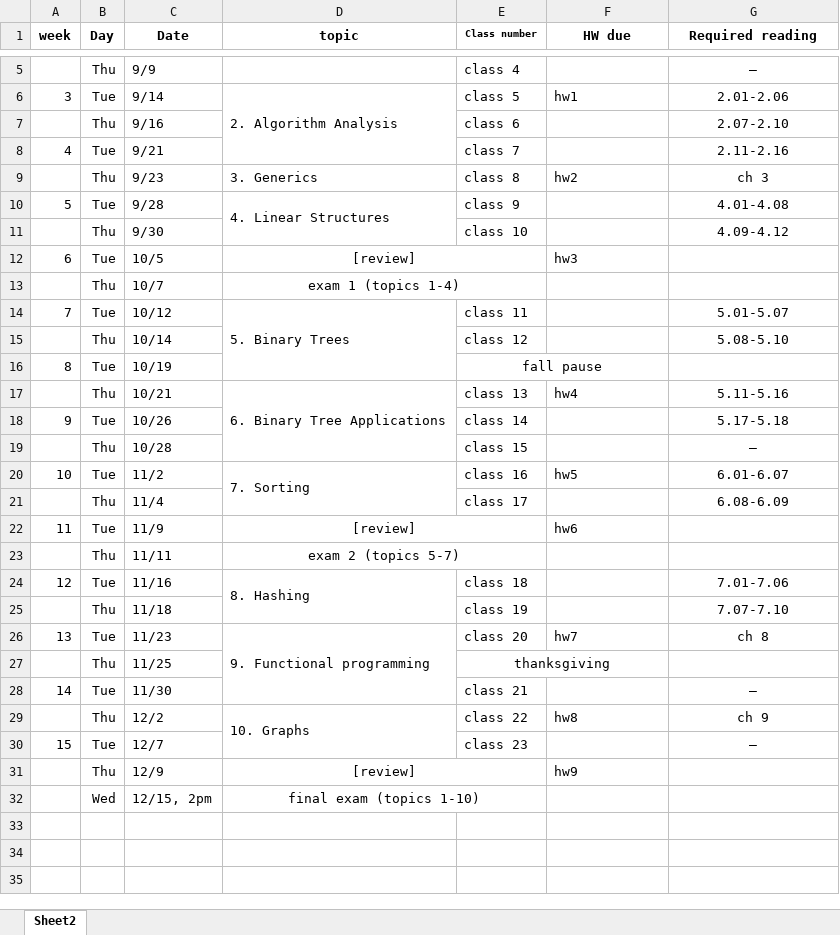
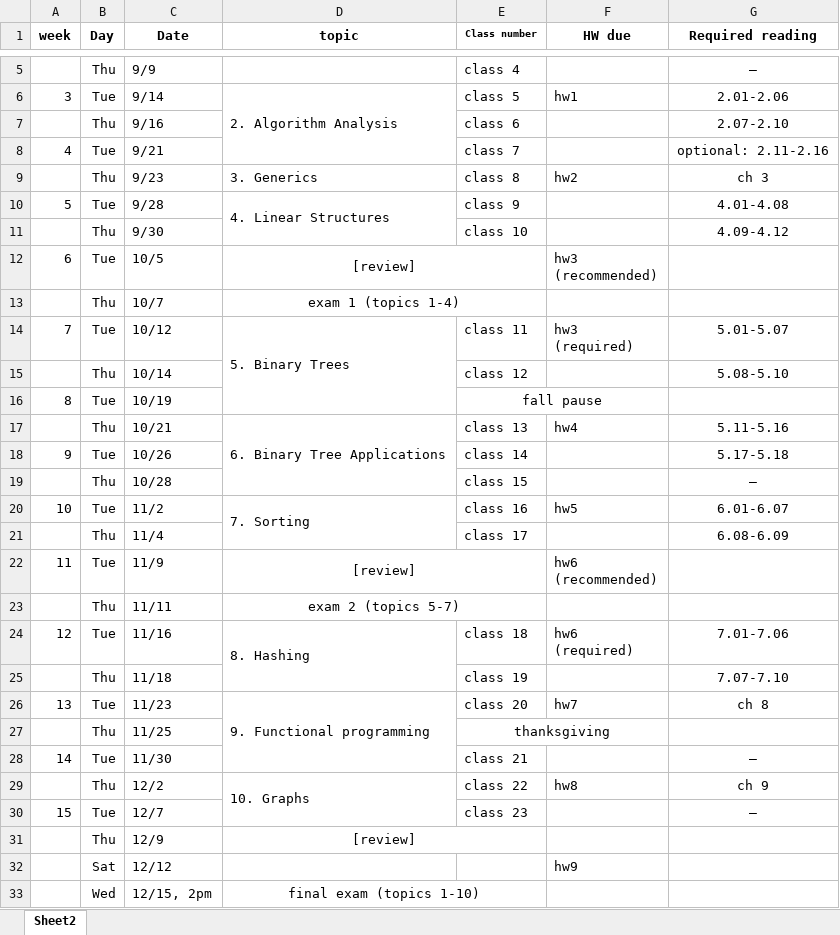
Before and after one commit to dickinson-comp232-fall22/dickinson-comp232-fall22.github.io, an Excel workbook: schedule.xlsx, sheet Sheet2, drawn as a sheet; only a part is shown, gaps mark what is left out; values as stored, in another font and other column widths than the file's, no borders; ↵ is a line break in a cell; the diff names each change by its address in the sheet, - before the commit and + after, or states it on an @@ line.

Commit message:
updated schedule

```diff
--- a/schedule.xlsx (sheet Sheet2)
+++ b/schedule.xlsx (sheet Sheet2)
-G8 (Required reading): 2.11-2.16
+G8 (Required reading): optional: 2.11-2.16
-F12 (HW due): hw3
+F12 (HW due): hw3 ↵ (recommended)
-F14 (HW due): (empty)
+F14 (HW due): hw3 ↵ (required)
-F22 (HW due): hw6
+F22 (HW due): hw6 ↵ (recommended)
-F24 (HW due): (empty)
+F24 (HW due): hw6 ↵ (required)
-F31 (HW due): hw9
+F31 (HW due): (empty)
+row 32:  | Sat | 12/12 |  |  | hw9
```
Also changed, not shown: 1 other file.
